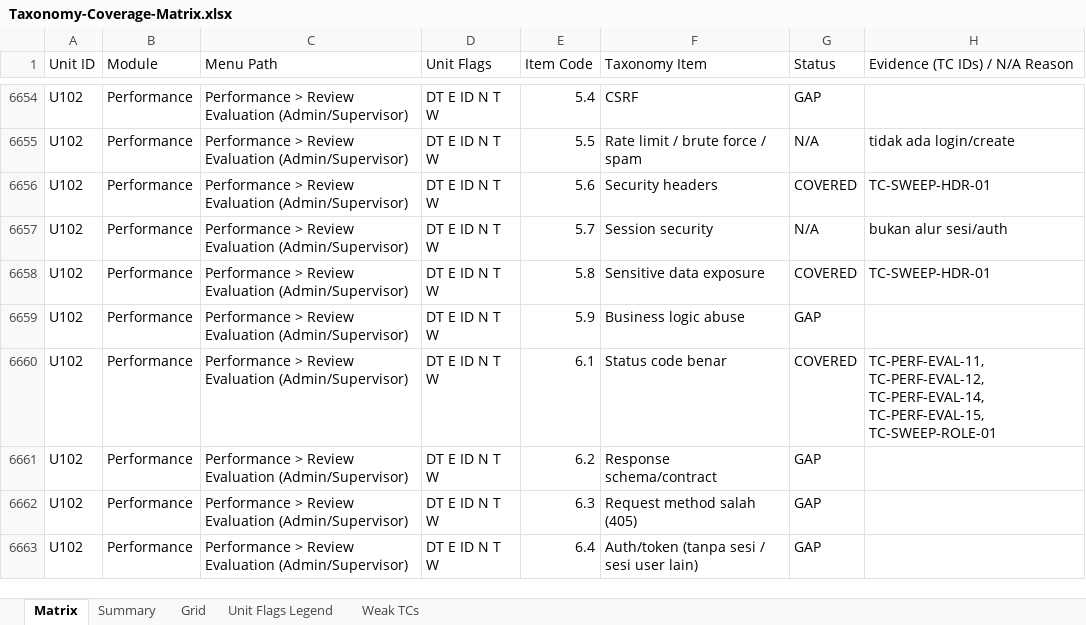
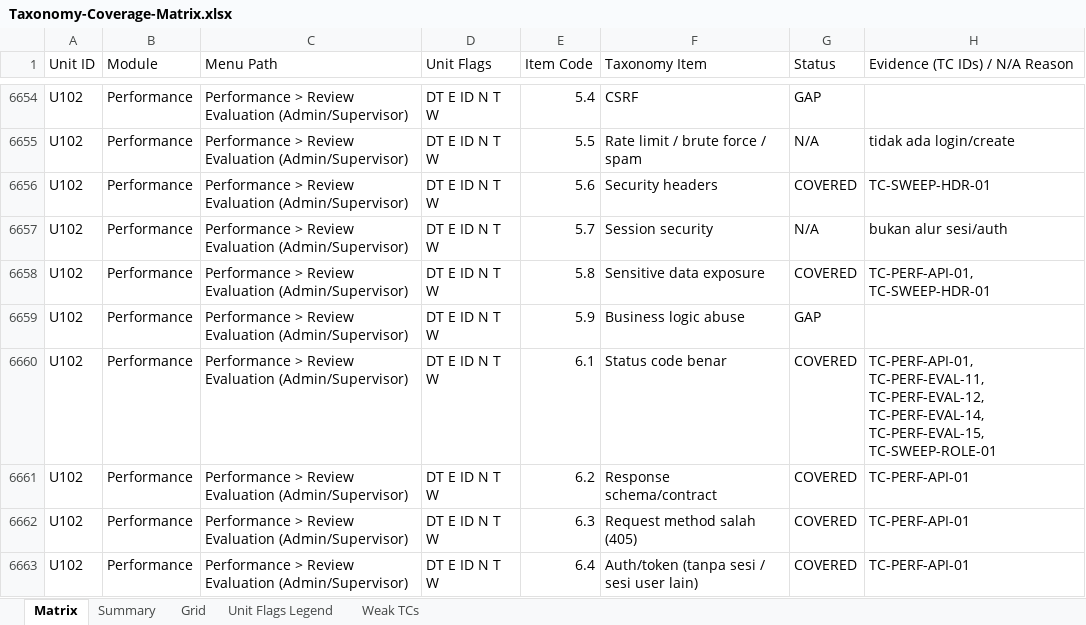
Before and after one commit to arsalwildan15/qa-portofolio, an Excel workbook: docs/Taxonomy-Coverage-Matrix.xlsx, sheet Matrix, drawn as a sheet; only a part is shown, gaps mark what is left out; values as stored, in another font and other column widths than the file's, no cell formats; the diff covers the shown part only; the diff names each change by its address in the sheet, - before the commit and + after, or states it on an @@ line.

```diff
--- a/docs/Taxonomy-Coverage-Matrix.xlsx (sheet Matrix)
+++ b/docs/Taxonomy-Coverage-Matrix.xlsx (sheet Matrix)
-H6658 (Evidence (TC IDs) / N/A Reason): TC-SWEEP-HDR-01
+H6658 (Evidence (TC IDs) / N/A Reason): TC-PERF-API-01, TC-SWEEP-HDR-01
-H6660 (Evidence (TC IDs) / N/A Reason): TC-PERF-EVAL-11, TC-PERF-EVAL-12,…
+H6660 (Evidence (TC IDs) / N/A Reason): TC-PERF-API-01, TC-PERF-EVAL-11, TC-PERF-EVAL-12,…
-G6661:G6663 (Status): GAP
+G6661:G6663 (Status): COVERED
-H6661:H6663 (Evidence (TC IDs) / N/A Reason): (empty)
+H6661:H6663 (Evidence (TC IDs) / N/A Reason): TC-PERF-API-01
```
Also changed, not shown: 169 edited cells elsewhere in this sheet, sheet Grid, cell formats, docs/Bug-List.xlsx, 7 other files.
